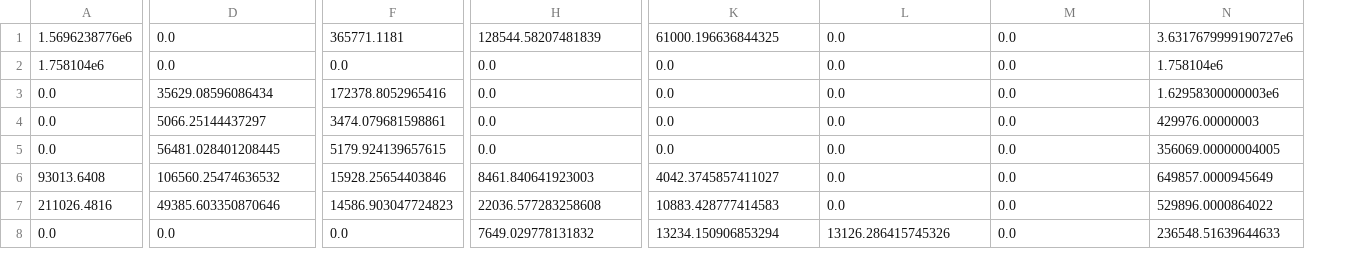
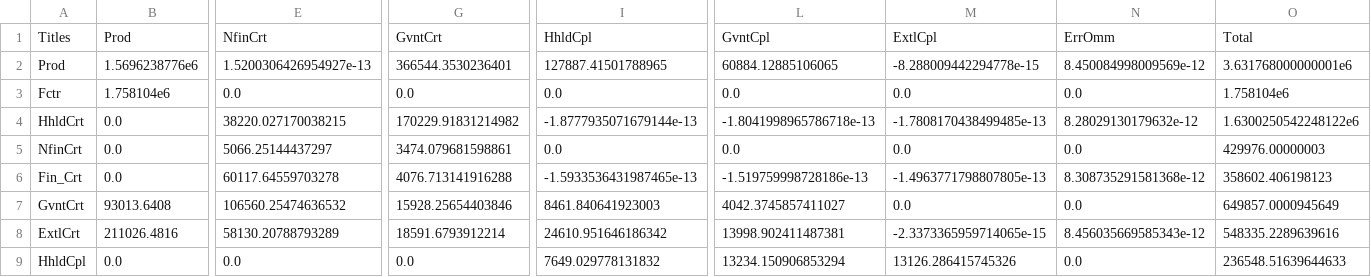
Before and after one commit to uq-aibe-owner/sam, a CSV file: sam.csv, drawn as a sheet; only a part is shown, gaps mark what is left out; addresses are those after the commit; rows hold the shown columns only; the diff covers the shown part only; the diff names each change by its address in the sheet, - before the commit and + after, or states it on an @@ line.

```diff
--- a/sam.csv
+++ b/sam.csv
+column A, rows 2-9: Prod | Fctr | HhldCrt | NfinCrt | Fin_Crt | GvntCrt | ExtlCrt | HhldCpl
+row 1: Titles | Prod | NfinCrt | GvntCrt | HhldCpl | GvntCpl | ExtlCpl | ErrOmm | Total
-E2: 0.0
+E2: 1.5200306426954927e-13
-G2: 365771.1181
+G2: 366544.3530236401
-I2: 128544.58207481839
+I2: 127887.41501788965
-L2: 61000.196636844325
+L2: 60884.12885106065
-M2: 0.0
+M2: -8.288009442294778e-15
-N2: 0.0
+N2: 8.450084998009569e-12
-O2: 3.6317679999190727e6
+O2: 3.631768000000001e6
-E4: 35629.08596086434
+E4: 38220.027170038215
-G4: 172378.8052965416
+G4: 170229.91831214982
-I4: 0.0
+I4: -1.8777935071679144e-13
-L4: 0.0
+L4: -1.8041998965786718e-13
-M4: 0.0
+M4: -1.7808170438499485e-13
-N4: 0.0
+N4: 8.28029130179632e-12
-O4: 1.62958300000003e6
+O4: 1.6300250542248122e6
-E6: 56481.028401208445
+E6: 60117.64559703278
-G6: 5179.924139657615
+G6: 4076.713141916288
-I6: 0.0
+I6: -1.5933536431987465e-13
-L6: 0.0
+L6: -1.519759998728186e-13
-M6: 0.0
+M6: -1.4963771798807805e-13
-N6: 0.0
+N6: 8.308735291581368e-12
-O6: 356069.00000004005
+O6: 358602.406198123
-E8: 49385.603350870646
+E8: 58130.20788793289
-G8: 14586.903047724823
+G8: 18591.6793912214
-I8: 22036.577283258608
+I8: 24610.951646186342
-L8: 10883.428777414583
+L8: 13998.902411487381
-M8: 0.0
+M8: -2.3373365959714065e-15
-N8: 0.0
+N8: 8.456035669585343e-12
-O8: 529896.0000864022
+O8: 548335.2289639616
```
Also changed, not shown: 28 edited cells elsewhere in this file, 3 other files.
